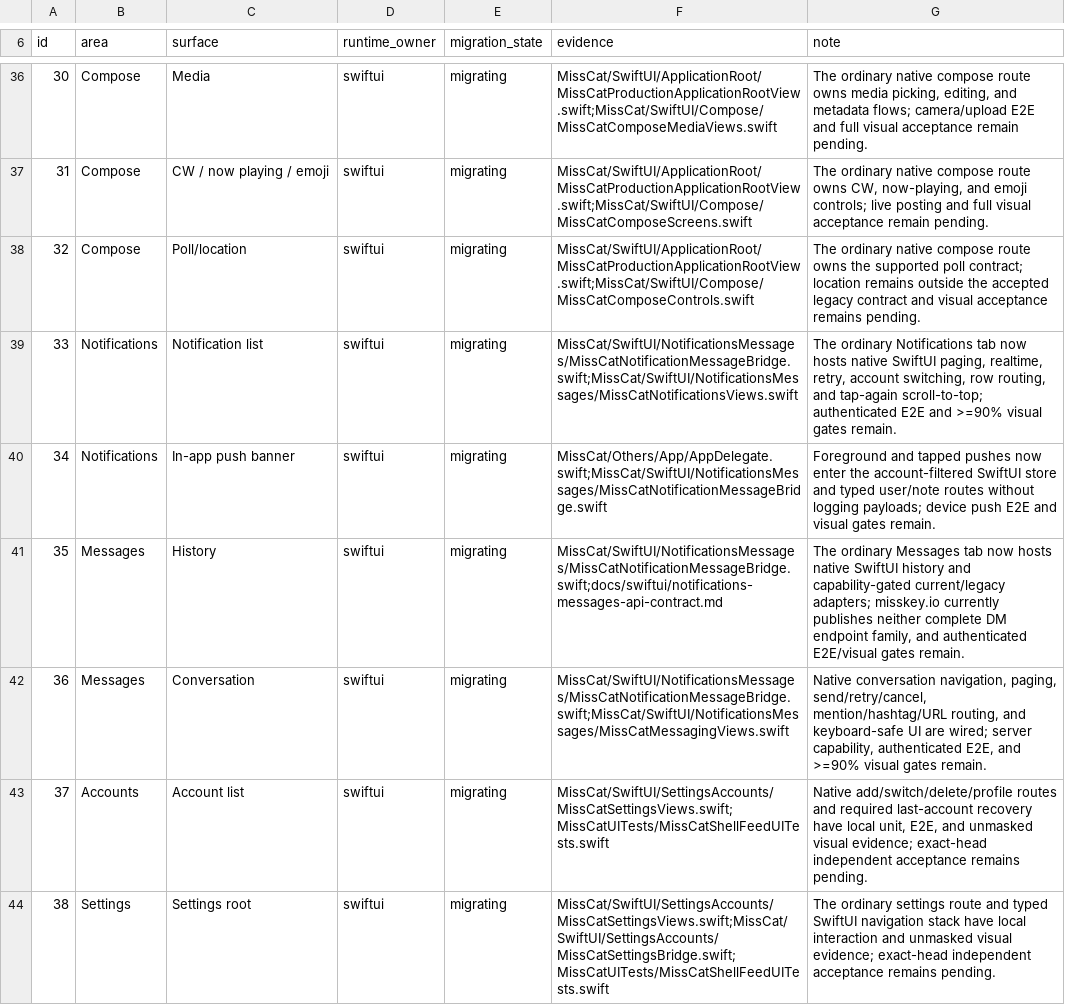
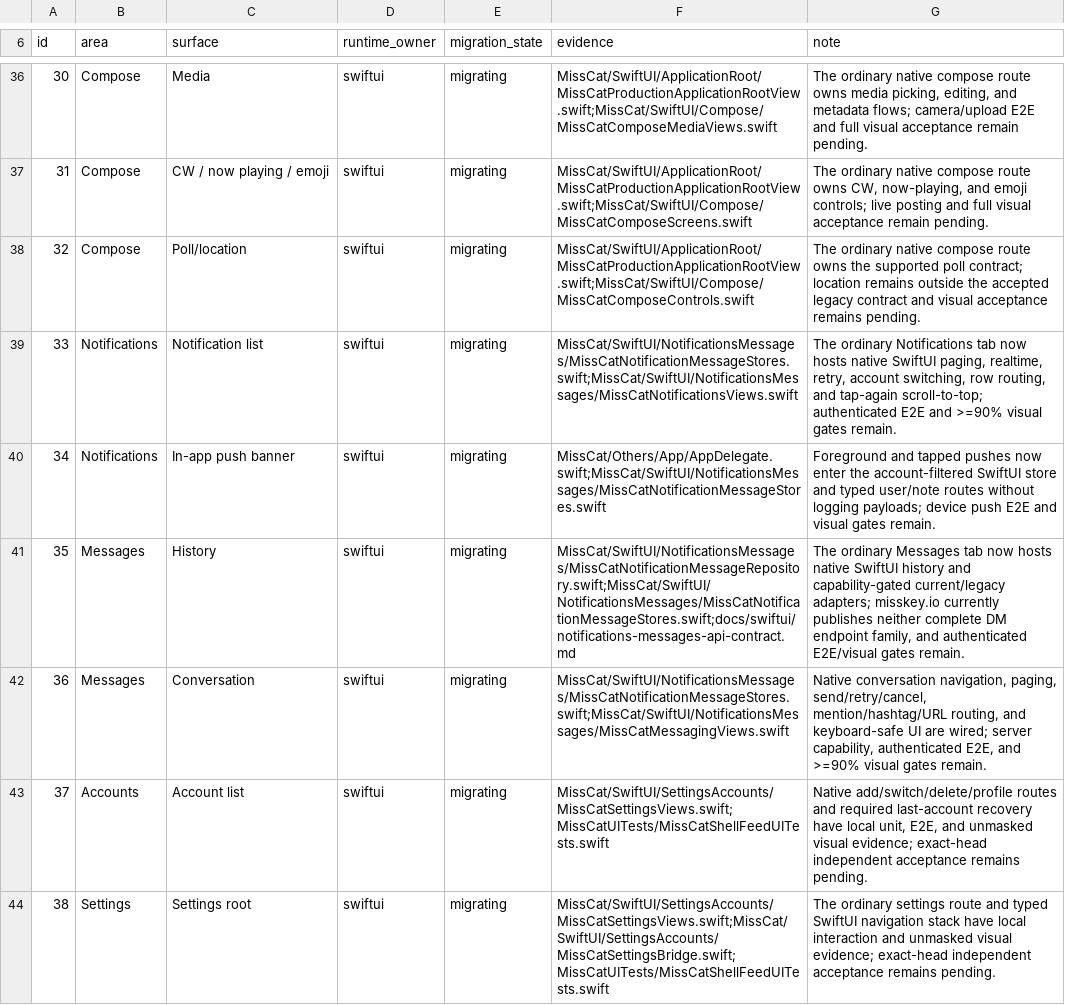
Before and after one commit to YuigaWada/MissCat, a TSV file: docs/ui-migration-surfaces.tsv, drawn as a sheet; only a part is shown, gaps mark what is left out; the diff covers the shown part only.

```diff
--- a/docs/ui-migration-surfaces.tsv
+++ b/docs/ui-migration-surfaces.tsv
@@ -38,6 +38,6 @@ id	area	surface	runtime_owner	migration_state	evidence	note
 32	Compose	Poll/location	swiftui	migrating	MissCat/SwiftUI/ApplicationRoot/MissCatProductionApplicationRootView.swift;MissCat/SwiftUI/Compose/MissCatComposeControls.swift	The ordinary native compose route owns the supported poll contract; location remains outside the accepted legacy contract and visual acceptance remains pending.
-33	Notifications	Notification list	swiftui	migrating	MissCat/SwiftUI/NotificationsMessages/MissCatNotificationMessageBridge.swift;MissCat/SwiftUI/NotificationsMessages/MissCatNotificationsViews.swift	The ordinary Notifications tab now hosts native SwiftUI paging, realtime, retry, account switching, row routing, and tap-again scroll-to-top; authenticated E2E and >=90% visual gates remain.
-34	Notifications	In-app push banner	swiftui	migrating	MissCat/Others/App/AppDelegate.swift;MissCat/SwiftUI/NotificationsMessages/MissCatNotificationMessageBridge.swift	Foreground and tapped pushes now enter the account-filtered SwiftUI store and typed user/note routes without logging payloads; device push E2E and visual gates remain.
-35	Messages	History	swiftui	migrating	MissCat/SwiftUI/NotificationsMessages/MissCatNotificationMessageBridge.swift;docs/swiftui/notifications-messages-api-contract.md	The ordinary Messages tab now hosts native SwiftUI history and capability-gated current/legacy adapters; misskey.io currently publishes neither complete DM endpoint family, and authenticated E2E/visual gates remain.
-36	Messages	Conversation	swiftui	migrating	MissCat/SwiftUI/NotificationsMessages/MissCatNotificationMessageBridge.swift;MissCat/SwiftUI/NotificationsMessages/MissCatMessagingViews.swift	Native conversation navigation, paging, send/retry/cancel, mention/hashtag/URL routing, and keyboard-safe UI are wired; server capability, authenticated E2E, and >=90% visual gates remain.
+33	Notifications	Notification list	swiftui	migrating	MissCat/SwiftUI/NotificationsMessages/MissCatNotificationMessageStores.swift;MissCat/SwiftUI/NotificationsMessages/MissCatNotificationsViews.swift	The ordinary Notifications tab now hosts native SwiftUI paging, realtime, retry, account switching, row routing, and tap-again scroll-to-top; authenticated E2E and >=90% visual gates remain.
+34	Notifications	In-app push banner	swiftui	migrating	MissCat/Others/App/AppDelegate.swift;MissCat/SwiftUI/NotificationsMessages/MissCatNotificationMessageStores.swift	Foreground and tapped pushes now enter the account-filtered SwiftUI store and typed user/note routes without logging payloads; device push E2E and visual gates remain.
+35	Messages	History	swiftui	migrating	MissCat/SwiftUI/NotificationsMessages/MissCatNotificationMessageRepository.swift;MissCat/SwiftUI/NotificationsMessages/MissCatNotificationMessageStores.swift;docs/swiftui/notifications-messages-api-contract.md	The ordinary Messages tab now hosts native SwiftUI history and capability-gated current/legacy adapters; misskey.io currently publishes neither complete DM endpoint family, and authenticated E2E/visual gates remain.
+36	Messages	Conversation	swiftui	migrating	MissCat/SwiftUI/NotificationsMessages/MissCatNotificationMessageStores.swift;MissCat/SwiftUI/NotificationsMessages/MissCatMessagingViews.swift	Native conversation navigation, paging, send/retry/cancel, mention/hashtag/URL routing, and keyboard-safe UI are wired; server capability, authenticated E2E, and >=90% visual gates remain.
 37	Accounts	Account list	swiftui	migrating	MissCat/SwiftUI/SettingsAccounts/MissCatSettingsViews.swift;MissCatUITests/MissCatShellFeedUITests.swift	Native add/switch/delete/profile routes and required last-account recovery have local unit, E2E, and unmasked visual evidence; exact-head independent acceptance remains pending.
```
Also changed, not shown: 5 edited cells elsewhere in this file, 4 other files.
